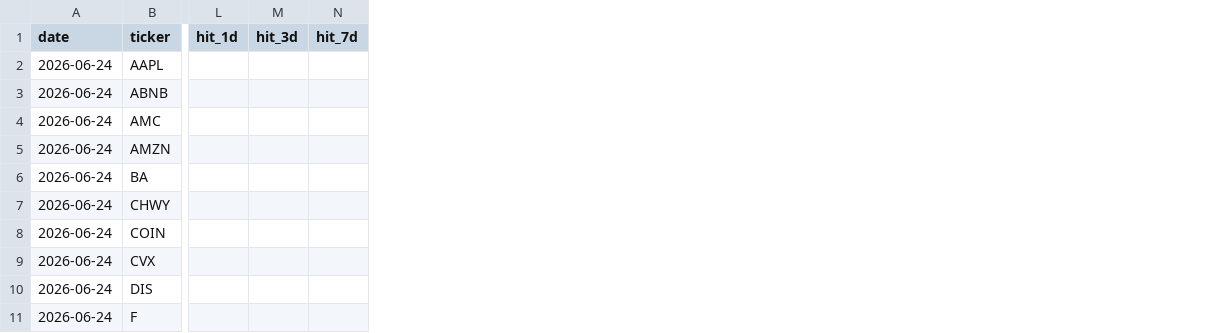
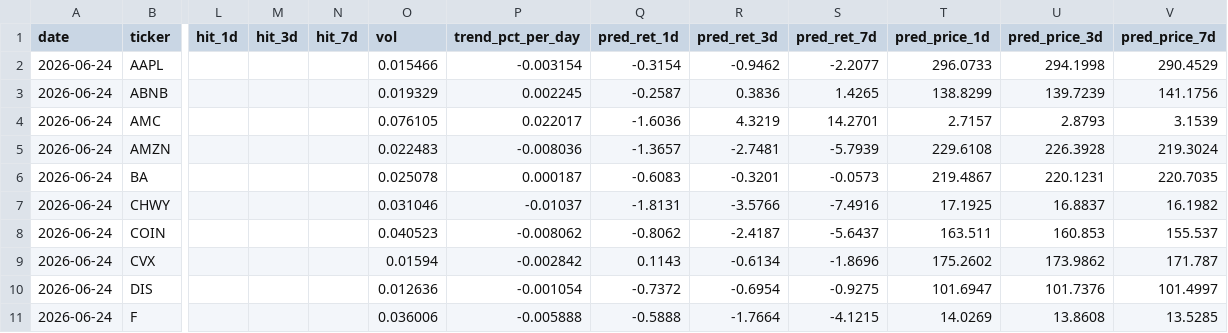
Before and after one commit to ellaktran-hub/alt-data-signal-tracker, a CSV file: data/predictions.csv, drawn as a sheet; only a part is shown, gaps mark what is left out; the diff names each change by its address in the sheet, - before the commit and + after, or states it on an @@ line.

```diff
--- a/data/predictions.csv
+++ b/data/predictions.csv
+column O (vol), rows 2-11: 0.015466 | 0.019329 | 0.076105 | 0.022483 | 0.025078 | 0.031046 | 0.040523 | 0.01594 | 0.012636 | 0.036006
+column P (trend_pct_per_day), rows 2-11: -0.003154 | 0.002245 | 0.022017 | -0.008036 | 0.000187 | -0.01037 | -0.008062 | -0.002842 | -0.001054 | -0.005888
+column Q (pred_ret_1d), rows 2-11: -0.3154 | -0.2587 | -1.6036 | -1.3657 | -0.6083 | -1.8131 | -0.8062 | 0.1143 | -0.7372 | -0.5888
+column R (pred_ret_3d), rows 2-11: -0.9462 | 0.3836 | 4.3219 | -2.7481 | -0.3201 | -3.5766 | -2.4187 | -0.6134 | -0.6954 | -1.7664
+column S (pred_ret_7d), rows 2-11: -2.2077 | 1.4265 | 14.2701 | -5.7939 | -0.0573 | -7.4916 | -5.6437 | -1.8696 | -0.9275 | -4.1215
+column T (pred_price_1d), rows 2-11: 296.0733 | 138.8299 | 2.7157 | 229.6108 | 219.4867 | 17.1925 | 163.511 | 175.2602 | 101.6947 | 14.0269
+column U (pred_price_3d), rows 2-11: 294.1998 | 139.7239 | 2.8793 | 226.3928 | 220.1231 | 16.8837 | 160.853 | 173.9862 | 101.7376 | 13.8608
+column V (pred_price_7d), rows 2-11: 290.4529 | 141.1756 | 3.1539 | 219.3024 | 220.7035 | 16.1982 | 155.537 | 171.787 | 101.4997 | 13.5285
```
Also changed, not shown: 2 other files.
